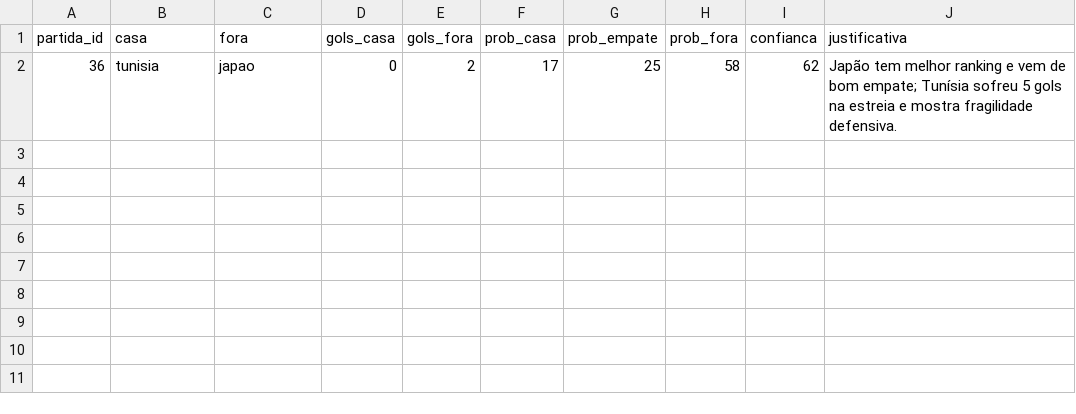
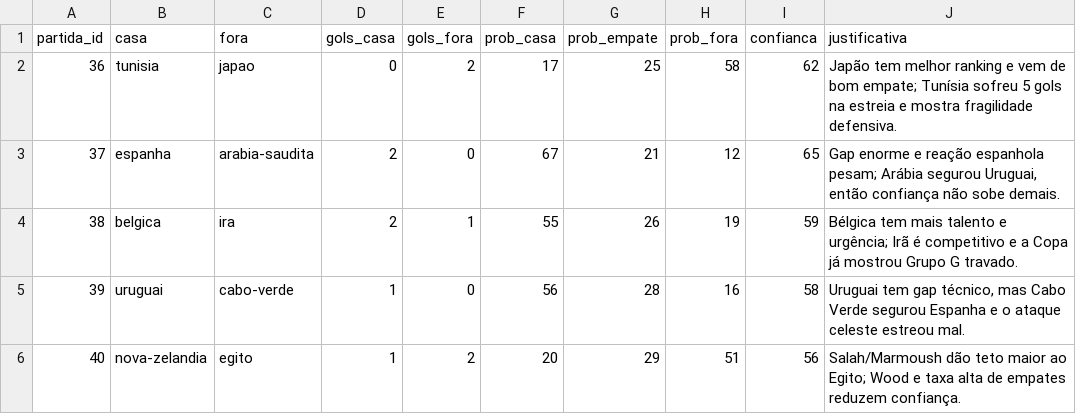
Before and after one commit to zoclabs-77/inteligencia-artilheira, a CSV file: rodadas/rodada_02/2026-06-21/codex.csv, drawn as a sheet; the diff names each change by its address in the sheet, - before the commit and + after, or states it on an @@ line.

```diff
--- a/rodadas/rodada_02/2026-06-21/codex.csv
+++ b/rodadas/rodada_02/2026-06-21/codex.csv
+row 3: 37 | espanha | arabia-saudita | 2 | 0 | 67 | 21 | 12 | 65 | Gap enorme e reação espanhola pesam; Arábia segurou Uruguai, então confiança não sobe demais.
+row 4: 38 | belgica | ira | 2 | 1 | 55 | 26 | 19 | 59 | Bélgica tem mais talento e urgência; Irã é competitivo e a Copa já mostrou Grupo G travado.
+row 5: 39 | uruguai | cabo-verde | 1 | 0 | 56 | 28 | 16 | 58 | Uruguai tem gap técnico, mas Cabo Verde segurou Espanha e o ataque celeste estreou mal.
+row 6: 40 | nova-zelandia | egito | 1 | 2 | 20 | 29 | 51 | 56 | Salah/Marmoush dão teto maior ao Egito; Wood e taxa alta de empates reduzem confiança.
```
Also changed, not shown: rodadas/rodada_02/2026-06-21/claude.csv.
